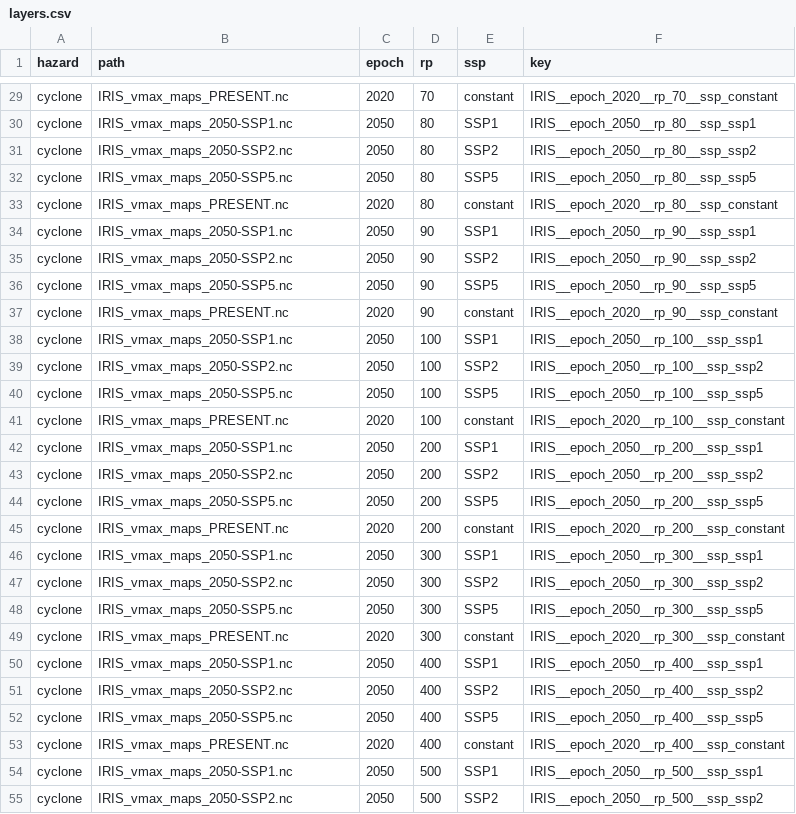
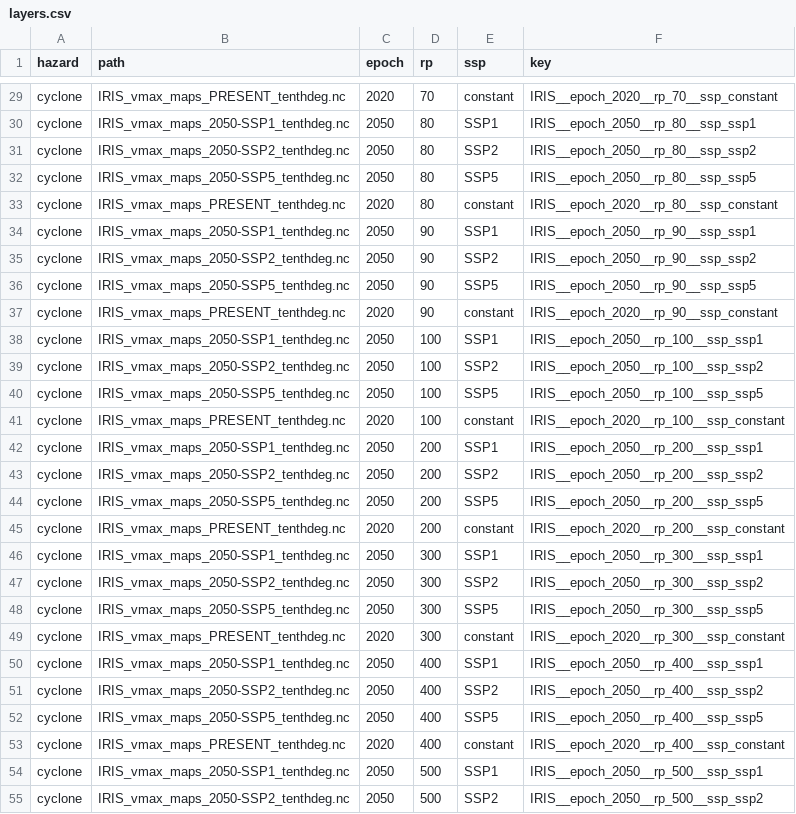
Before and after one commit to nismod/infra-risk-vis, a CSV file: etl/pipelines/iris/layers.csv, drawn as a sheet; only a part is shown, gaps mark what is left out; the diff covers the shown part only; the diff names each change by its address in the sheet, - before the commit and + after, or states it on an @@ line.

```diff
--- a/etl/pipelines/iris/layers.csv
+++ b/etl/pipelines/iris/layers.csv
-B29 (path): IRIS_vmax_maps_PRESENT.nc
+B29 (path): IRIS_vmax_maps_PRESENT_tenthdeg.nc
-B30 (path): IRIS_vmax_maps_2050-SSP1.nc
+B30 (path): IRIS_vmax_maps_2050-SSP1_tenthdeg.nc
-B31 (path): IRIS_vmax_maps_2050-SSP2.nc
+B31 (path): IRIS_vmax_maps_2050-SSP2_tenthdeg.nc
-B32 (path): IRIS_vmax_maps_2050-SSP5.nc
+B32 (path): IRIS_vmax_maps_2050-SSP5_tenthdeg.nc
-B33 (path): IRIS_vmax_maps_PRESENT.nc
+B33 (path): IRIS_vmax_maps_PRESENT_tenthdeg.nc
-B34 (path): IRIS_vmax_maps_2050-SSP1.nc
+B34 (path): IRIS_vmax_maps_2050-SSP1_tenthdeg.nc
-B35 (path): IRIS_vmax_maps_2050-SSP2.nc
+B35 (path): IRIS_vmax_maps_2050-SSP2_tenthdeg.nc
-B36 (path): IRIS_vmax_maps_2050-SSP5.nc
+B36 (path): IRIS_vmax_maps_2050-SSP5_tenthdeg.nc
-B37 (path): IRIS_vmax_maps_PRESENT.nc
+B37 (path): IRIS_vmax_maps_PRESENT_tenthdeg.nc
-B38 (path): IRIS_vmax_maps_2050-SSP1.nc
+B38 (path): IRIS_vmax_maps_2050-SSP1_tenthdeg.nc
-B39 (path): IRIS_vmax_maps_2050-SSP2.nc
+B39 (path): IRIS_vmax_maps_2050-SSP2_tenthdeg.nc
-B40 (path): IRIS_vmax_maps_2050-SSP5.nc
+B40 (path): IRIS_vmax_maps_2050-SSP5_tenthdeg.nc
-B41 (path): IRIS_vmax_maps_PRESENT.nc
+B41 (path): IRIS_vmax_maps_PRESENT_tenthdeg.nc
-B42 (path): IRIS_vmax_maps_2050-SSP1.nc
+B42 (path): IRIS_vmax_maps_2050-SSP1_tenthdeg.nc
-B43 (path): IRIS_vmax_maps_2050-SSP2.nc
+B43 (path): IRIS_vmax_maps_2050-SSP2_tenthdeg.nc
-B44 (path): IRIS_vmax_maps_2050-SSP5.nc
+B44 (path): IRIS_vmax_maps_2050-SSP5_tenthdeg.nc
-B45 (path): IRIS_vmax_maps_PRESENT.nc
+B45 (path): IRIS_vmax_maps_PRESENT_tenthdeg.nc
-B46 (path): IRIS_vmax_maps_2050-SSP1.nc
+B46 (path): IRIS_vmax_maps_2050-SSP1_tenthdeg.nc
-B47 (path): IRIS_vmax_maps_2050-SSP2.nc
+B47 (path): IRIS_vmax_maps_2050-SSP2_tenthdeg.nc
-B48 (path): IRIS_vmax_maps_2050-SSP5.nc
+B48 (path): IRIS_vmax_maps_2050-SSP5_tenthdeg.nc
-B49 (path): IRIS_vmax_maps_PRESENT.nc
+B49 (path): IRIS_vmax_maps_PRESENT_tenthdeg.nc
-B50 (path): IRIS_vmax_maps_2050-SSP1.nc
+B50 (path): IRIS_vmax_maps_2050-SSP1_tenthdeg.nc
-B51 (path): IRIS_vmax_maps_2050-SSP2.nc
+B51 (path): IRIS_vmax_maps_2050-SSP2_tenthdeg.nc
-B52 (path): IRIS_vmax_maps_2050-SSP5.nc
+B52 (path): IRIS_vmax_maps_2050-SSP5_tenthdeg.nc
-B53 (path): IRIS_vmax_maps_PRESENT.nc
+B53 (path): IRIS_vmax_maps_PRESENT_tenthdeg.nc
-B54 (path): IRIS_vmax_maps_2050-SSP1.nc
+B54 (path): IRIS_vmax_maps_2050-SSP1_tenthdeg.nc
-B55 (path): IRIS_vmax_maps_2050-SSP2.nc
+B55 (path): IRIS_vmax_maps_2050-SSP2_tenthdeg.nc
```
Also changed, not shown: 49 edited cells elsewhere in this file.
